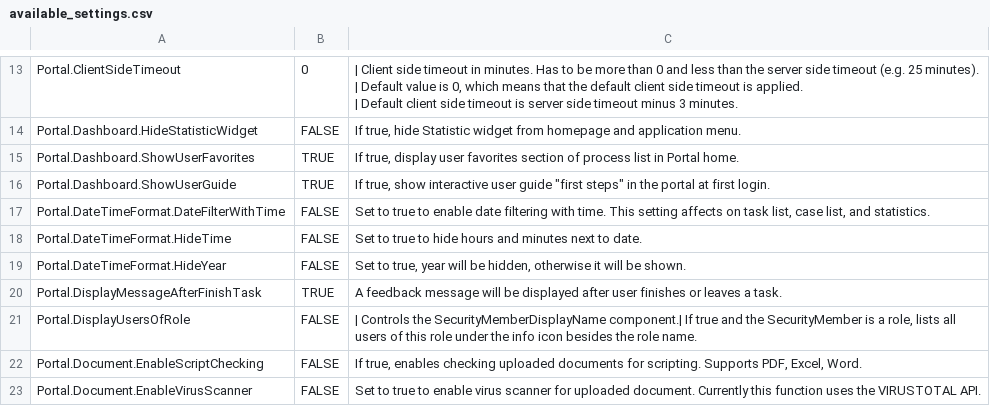
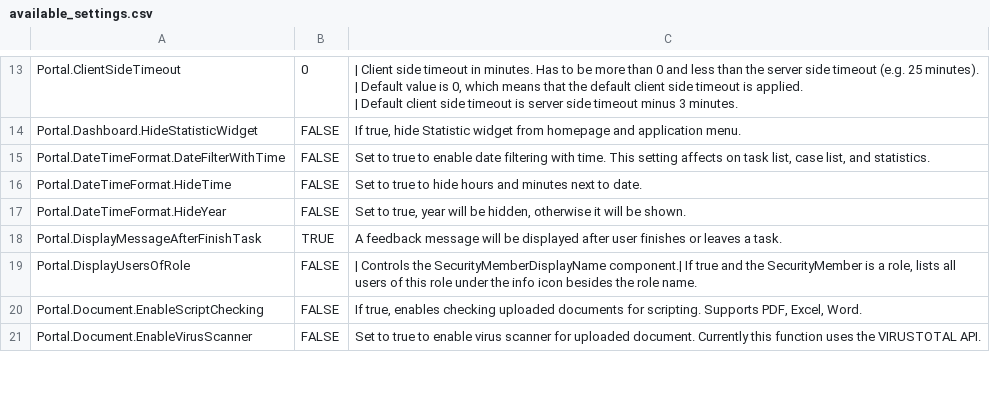
Before and after one commit to lttung-axonivy/portal, a CSV file: Documentation/portal-guide/source/portal-user-guide/admin-settings/documents/available_settings.csv, drawn as a sheet; only a part is shown, gaps mark what is left out.

Commit message:
Document/ivyportal 15680 remove legacy dashboard (#319)
* IVYPORTAL-15680 Remove legacy dashboard - Updated doc

* IVYPORTAL-15680 Remove legacy dashboard - Updated doc

* IVYPORTAL-15680 Remove legacy dashboard - Updated doc

* IVYPORTAL-15680 Remove legacy dashboard - Updated doc based on feedback

```diff
--- a/Documentation/portal-guide/source/portal-user-guide/admin-settings/documents/available_settings.csv
+++ b/Documentation/portal-guide/source/portal-user-guide/admin-settings/documents/available_settings.csv
@@ -19,4 +19,2 @@ Portal.ClientSideTimeout,0,"| Client side timeout in minutes. Has to be more tha
 Portal.Dashboard.HideStatisticWidget,FALSE,"If true, hide Statistic widget from homepage and application menu."
-Portal.Dashboard.ShowUserFavorites,TRUE,"If true, display user favorites section of process list in Portal home."
-Portal.Dashboard.ShowUserGuide,TRUE,"If true, show interactive user guide ""first steps"" in the portal at first login."
 Portal.DateTimeFormat.DateFilterWithTime,FALSE,"Set to true to enable date filtering with time. This setting affects on task list, case list, and statistics."
```
Also changed, not shown: 8 other files.
